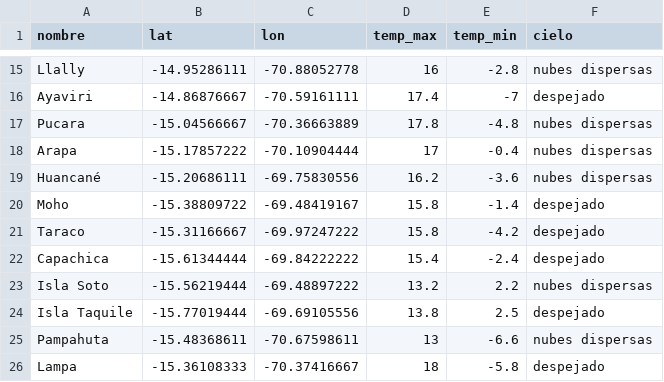
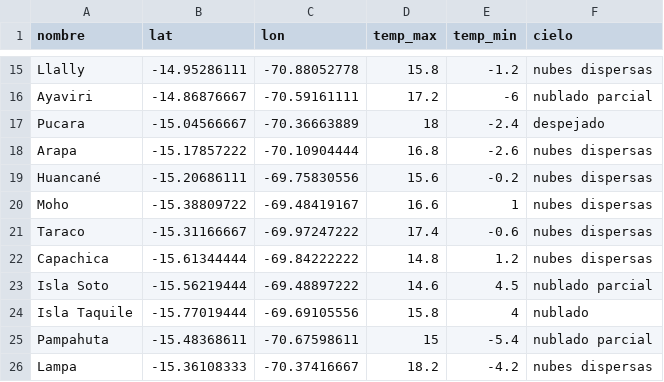
Before and after one commit to senamhi-dz13/filecsv, a CSV file: reporte_diar.csv, drawn as a sheet; only a part is shown, gaps mark what is left out; the diff covers the shown part only; the diff names each change by its address in the sheet, - before the commit and + after, or states it on an @@ line.

```diff
--- a/reporte_diar.csv
+++ b/reporte_diar.csv
-D15 (temp_max): 16
+D15 (temp_max): 15.8
-E15 (temp_min): -2.8
+E15 (temp_min): -1.2
-D16 (temp_max): 17.4
+D16 (temp_max): 17.2
-E16 (temp_min): -7
+E16 (temp_min): -6
-F16 (cielo): despejado
+F16 (cielo): nublado parcial
-D17 (temp_max): 17.8
+D17 (temp_max): 18
-E17 (temp_min): -4.8
+E17 (temp_min): -2.4
-F17 (cielo): nubes dispersas
+F17 (cielo): despejado
-D18 (temp_max): 17
+D18 (temp_max): 16.8
-E18 (temp_min): -0.4
+E18 (temp_min): -2.6
-D19 (temp_max): 16.2
+D19 (temp_max): 15.6
-E19 (temp_min): -3.6
+E19 (temp_min): -0.2
-D20 (temp_max): 15.8
+D20 (temp_max): 16.6
-E20 (temp_min): -1.4
+E20 (temp_min): 1
-F20:F22 (cielo): despejado
+F20:F22 (cielo): nubes dispersas
-D21 (temp_max): 15.8
+D21 (temp_max): 17.4
-E21 (temp_min): -4.2
+E21 (temp_min): -0.6
-D22 (temp_max): 15.4
+D22 (temp_max): 14.8
-E22 (temp_min): -2.4
+E22 (temp_min): 1.2
-D23 (temp_max): 13.2
+D23 (temp_max): 14.6
-E23 (temp_min): 2.2
+E23 (temp_min): 4.5
-F23 (cielo): nubes dispersas
+F23 (cielo): nublado parcial
-D24 (temp_max): 13.8
+D24 (temp_max): 15.8
-E24 (temp_min): 2.5
+E24 (temp_min): 4
-F24 (cielo): despejado
+F24 (cielo): nublado
-D25 (temp_max): 13
+D25 (temp_max): 15
-E25 (temp_min): -6.6
+E25 (temp_min): -5.4
-F25 (cielo): nubes dispersas
+F25 (cielo): nublado parcial
-D26 (temp_max): 18
+D26 (temp_max): 18.2
-E26 (temp_min): -5.8
+E26 (temp_min): -4.2
-F26 (cielo): despejado
+F26 (cielo): nubes dispersas
```
Also changed, not shown: 78 edited cells elsewhere in this file.
